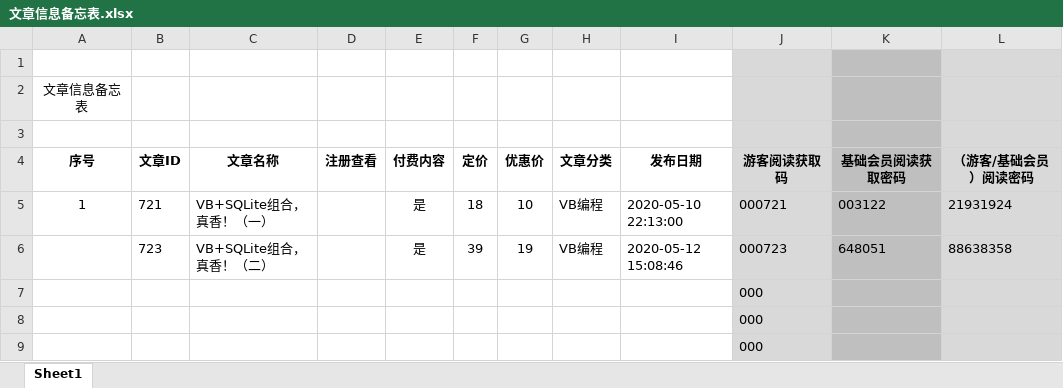
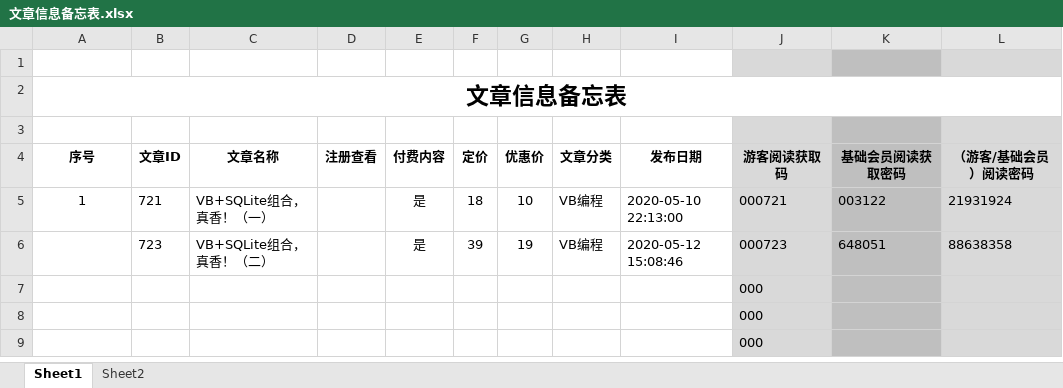
Before and after one commit to panxibei/writing, an Excel workbook: 11_付费课程/99.资料/文章信息备忘表.xlsx, sheet Sheet1, drawn as a sheet; only a part is shown; values as stored, in another font and other column widths than the file's, no borders; the diff names each change by its address in the sheet, - before the commit and + after, or states it on an @@ line.

```diff
--- a/11_付费课程/99.资料/文章信息备忘表.xlsx (sheet Sheet1)
+++ b/11_付费课程/99.资料/文章信息备忘表.xlsx (sheet Sheet1)
+sheet tab: Sheet2
-A2 bold: off
+A2 bold: on, text size: larger
+A2:L2 merged
-J2 fill: #D9D9D9
+J2 fill: none
-K2 fill: #BFBFBF
+K2 fill: none
-L2 fill: #D9D9D9
+L2 fill: none
```
